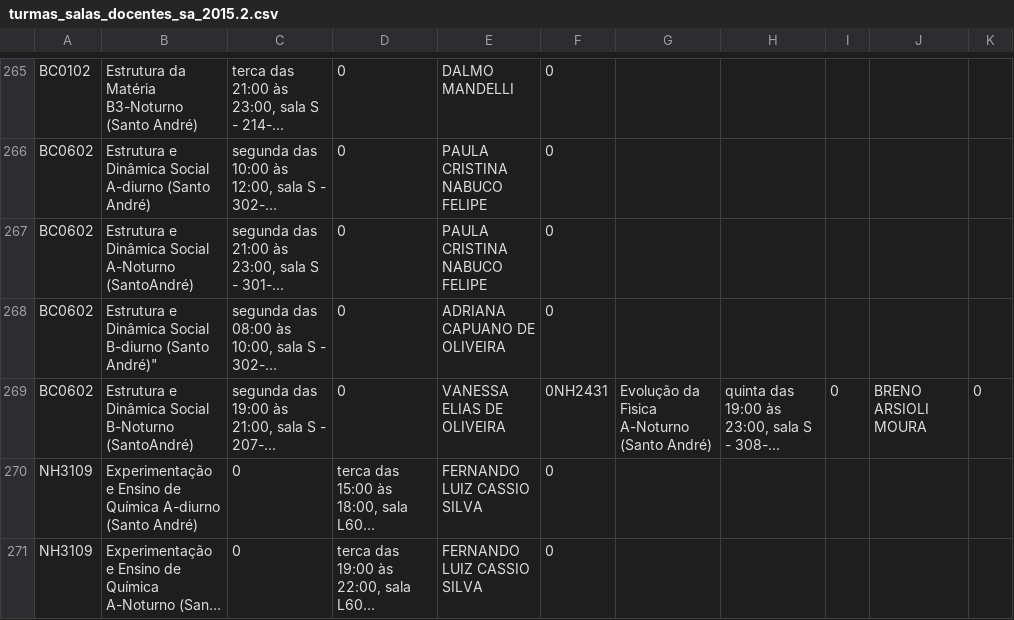
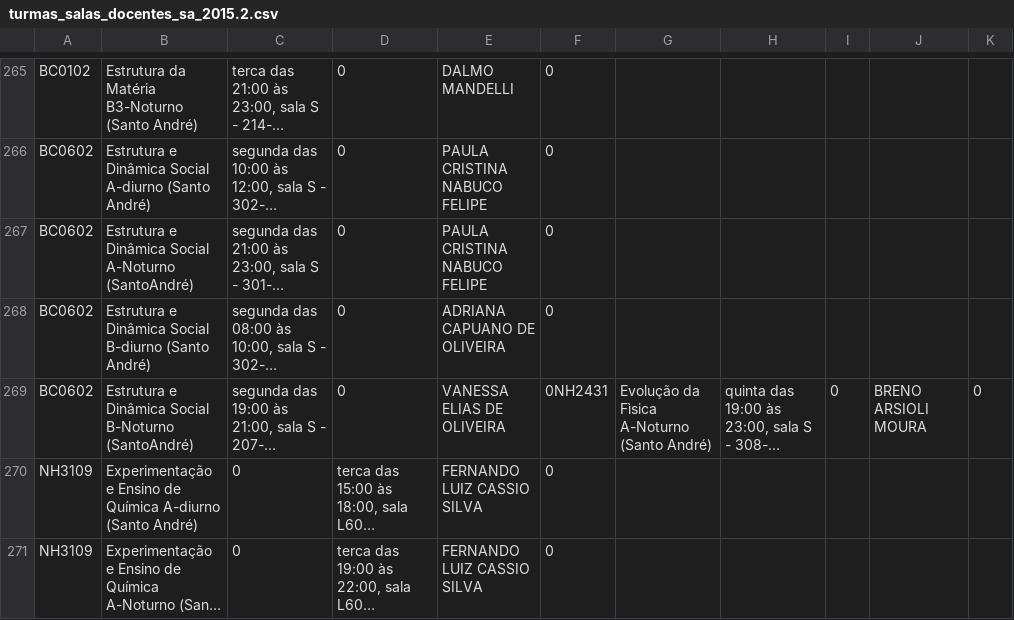
Before and after one commit to ufabc-me/calendario, a CSV file: original_data/2015.2/turmas_salas_docentes_sa_2015.2.csv, drawn as a sheet; only a part is shown, gaps mark what is left out; long unchanged cells end in …; the diff names each change by its address in the sheet, - before the commit and + after, or states it on an @@ line.

Commit message:
virgula fix

```diff
--- a/original_data/2015.2/turmas_salas_docentes_sa_2015.2.csv
+++ b/original_data/2015.2/turmas_salas_docentes_sa_2015.2.csv
-B268: …B-diurno (Santo André)"
+B268: …B-diurno (Santo André)
```
